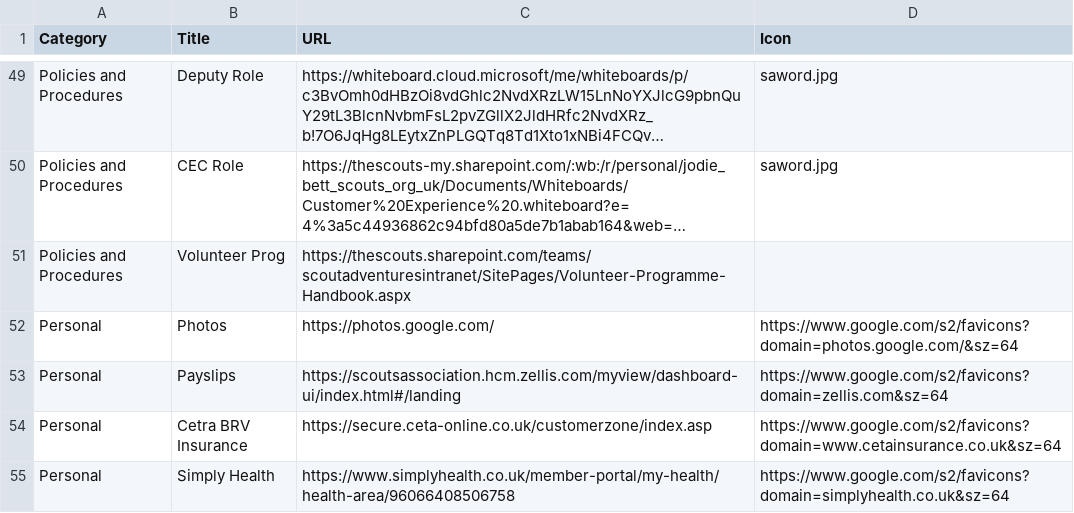
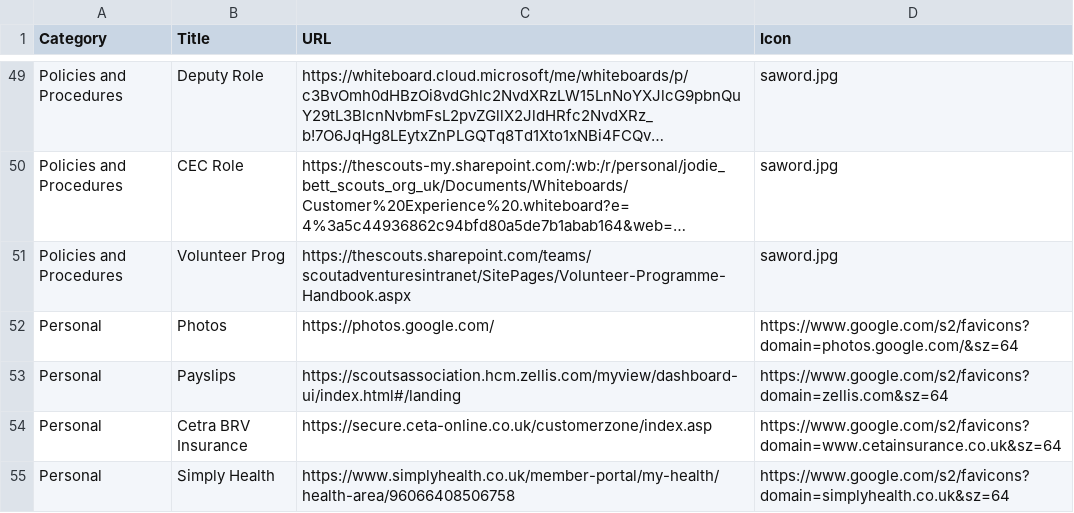
Before and after one commit to jennyy8s-youlbury/jen-homepage, a CSV file: links.csv, drawn as a sheet; only a part is shown, gaps mark what is left out; long unchanged cells end in …; the diff names each change by its address in the sheet, - before the commit and + after, or states it on an @@ line.

Commit message:
Update links.csv

```diff
--- a/links.csv
+++ b/links.csv
-D51 (Icon): (empty)
+D51 (Icon): saword.jpg
```
